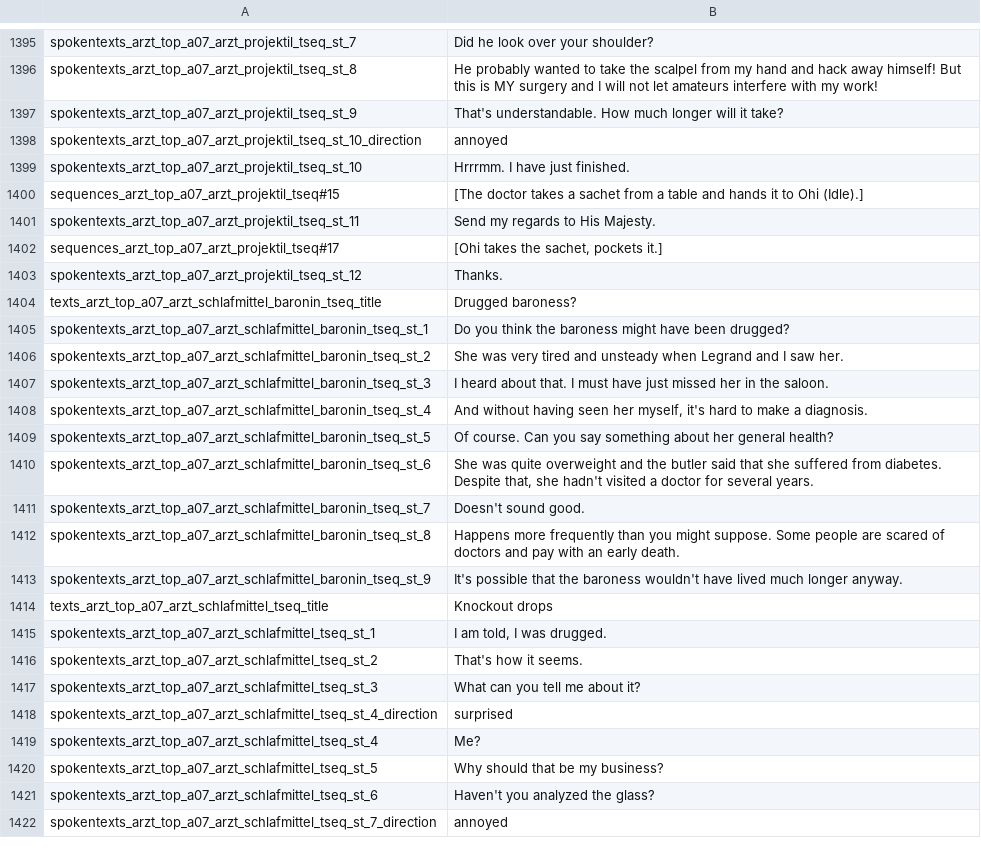
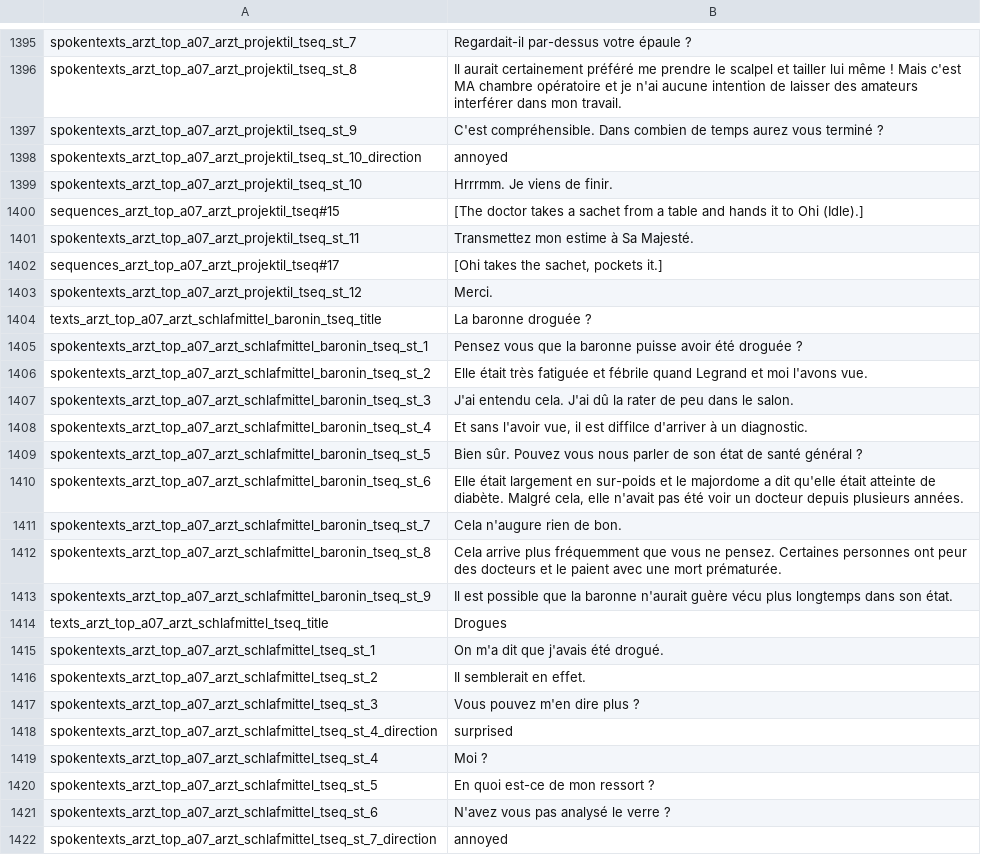
Before and after one commit to Smash15195/Traduction-Francaise-The-Raven---Chapter-1---The-Eye-of-the-Sphinx, a CSV file: lang/fr/text/abschnitt_07/loca.csv, drawn as a sheet; only a part is shown, gaps mark what is left out; the diff covers the shown part only; the diff names each change by its address in the sheet, - before the commit and + after, or states it on an @@ line.

```diff
--- a/lang/fr/text/abschnitt_07/loca.csv
+++ b/lang/fr/text/abschnitt_07/loca.csv
-B1395: Did he look over your shoulder?
+B1395: Regardait-il par-dessus votre épaule ?
-B1396: He probably wanted to take the scalpel from my hand and hack away himself! But this is MY surgery and I will not let amateurs interfere with my work!
+B1396: Il aurait certainement préféré me prendre le scalpel et tailler lui même ! Mais c'est MA chambre opératoire et je n'ai aucune intention de laisser des amateurs interférer dans mon travail.
-B1397: That's understandable. How much longer will it take?
+B1397: C'est compréhensible. Dans combien de temps aurez vous terminé ?
-B1399: Hrrrmm. I have just finished.
+B1399: Hrrrmm. Je viens de finir.
-B1401: Send my regards to His Majesty.
+B1401: Transmettez mon estime à Sa Majesté.
-B1403: Thanks.
+B1403: Merci.
-B1404: Drugged baroness?
+B1404: La baronne droguée ?
-B1405: Do you think the baroness might have been drugged?
+B1405: Pensez vous que la baronne puisse avoir été droguée ?
-B1406: She was very tired and unsteady when Legrand and I saw her.
+B1406: Elle était très fatiguée et fébrile quand Legrand et moi l'avons vue.
-B1407: I heard about that. I must have just missed her in the saloon.
+B1407: J'ai entendu cela. J'ai dû la rater de peu dans le salon.
-B1408: And without having seen her myself, it's hard to make a diagnosis.
+B1408: Et sans l'avoir vue, il est diffilce d'arriver à un diagnostic.
-B1409: Of course. Can you say something about her general health?
+B1409: Bien sûr. Pouvez vous nous parler de son état de santé général ?
-B1410: She was quite overweight and the butler said that she suffered from diabetes. Despite that, she hadn't visited a doctor for several years.
+B1410: Elle était largement en sur-poids et le majordome a dit qu'elle était atteinte de diabète. Malgré cela, elle n'avait pas été voir un docteur depuis plusieurs années.
-B1411: Doesn't sound good.
+B1411: Cela n'augure rien de bon.
-B1412: Happens more frequently than you might suppose. Some people are scared of doctors and pay with an early death.
+B1412: Cela arrive plus fréquemment que vous ne pensez. Certaines personnes ont peur des docteurs et le paient avec une mort prématurée.
-B1413: It's possible that the baroness wouldn't have lived much longer anyway.
+B1413: Il est possible que la baronne n'aurait guère vécu plus longtemps dans son état.
-B1414: Knockout drops
+B1414: Drogues
-B1415: I am told, I was drugged.
+B1415: On m'a dit que j'avais été drogué.
-B1416: That's how it seems.
+B1416: Il semblerait en effet.
-B1417: What can you tell me about it?
+B1417: Vous pouvez m'en dire plus ?
-B1419: Me?
+B1419: Moi ?
-B1420: Why should that be my business?
+B1420: En quoi est-ce de mon ressort ?
-B1421: Haven't you analyzed the glass?
+B1421: N'avez vous pas analysé le verre ?
```
Also changed, not shown: 167 edited cells elsewhere in this file.
